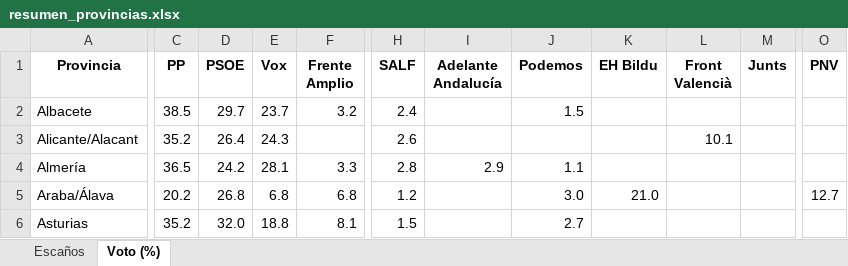
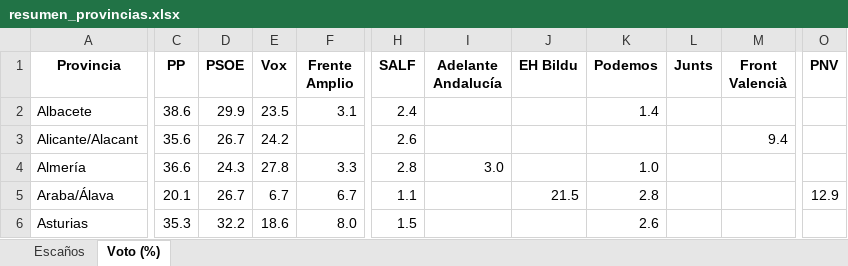
Before and after one commit to fermanpre/pondera, an Excel workbook: Web/sitio/resumen_provincias.xlsx, sheet Voto (%), drawn as a sheet; only a part is shown, gaps mark what is left out; values as stored, in another font and other column widths than the file's, no borders; removed rows and columns are numbered as before the commit, all else as after; the diff covers the shown part only; the diff names each change by its address in the sheet, - before the commit and + after, or states it on an @@ line.

```diff
--- a/Web/sitio/resumen_provincias.xlsx (sheet Voto (%))
+++ b/Web/sitio/resumen_provincias.xlsx (sheet Voto (%))
+column J (EH Bildu), row 5: 21.5
-column K (EH Bildu), row 5: 21.0
+column L (Junts), empty
-column M (Junts), empty
-C2 (PP): 38.5
+C2 (PP): 38.6
-D2 (PSOE): 29.7
+D2 (PSOE): 29.9
-E2 (Vox): 23.7
+E2 (Vox): 23.5
-F2 (Frente Amplio): 3.2
+F2 (Frente Amplio): 3.1
-K2 (Podemos): 1.5
+K2 (Podemos): 1.4
-C3 (PP): 35.2
+C3 (PP): 35.6
-D3 (PSOE): 26.4
+D3 (PSOE): 26.7
-E3 (Vox): 24.3
+E3 (Vox): 24.2
-M3 (Front Valencià): 10.1
+M3 (Front Valencià): 9.4
-C4 (PP): 36.5
+C4 (PP): 36.6
-D4 (PSOE): 24.2
+D4 (PSOE): 24.3
-E4 (Vox): 28.1
+E4 (Vox): 27.8
-I4 (Adelante Andalucía): 2.9
+I4 (Adelante Andalucía): 3.0
-K4 (Podemos): 1.1
+K4 (Podemos): 1.0
-C5 (PP): 20.2
+C5 (PP): 20.1
-D5 (PSOE): 26.8
+D5 (PSOE): 26.7
-E5 (Vox): 6.8
+E5 (Vox): 6.7
-F5 (Frente Amplio): 6.8
+F5 (Frente Amplio): 6.7
-H5 (SALF): 1.2
+H5 (SALF): 1.1
-K5 (Podemos): 3.0
+K5 (Podemos): 2.8
-O5 (PNV): 12.7
+O5 (PNV): 12.9
-C6 (PP): 35.2
+C6 (PP): 35.3
-D6 (PSOE): 32.0
+D6 (PSOE): 32.2
-E6 (Vox): 18.8
+E6 (Vox): 18.6
-F6 (Frente Amplio): 8.1
+F6 (Frente Amplio): 8.0
-K6 (Podemos): 2.7
+K6 (Podemos): 2.6
```
Also changed, not shown: 199 edited cells elsewhere in this sheet, sheet Escaños, 17 other files.
